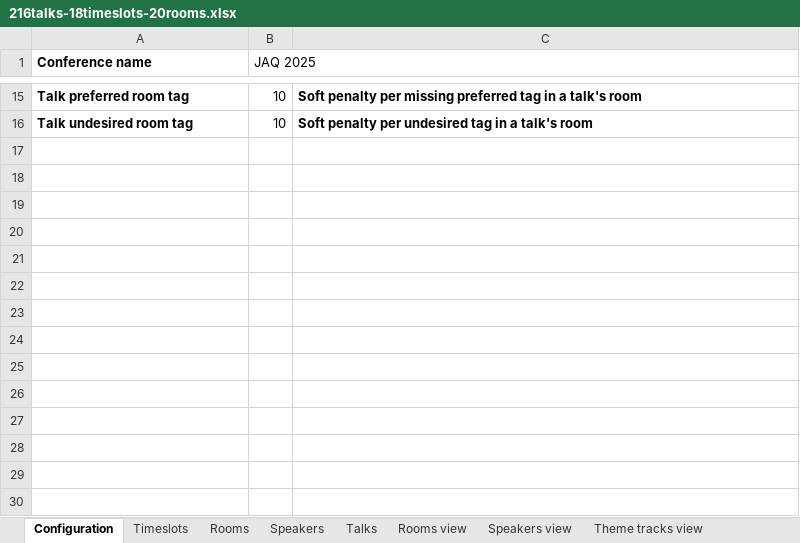
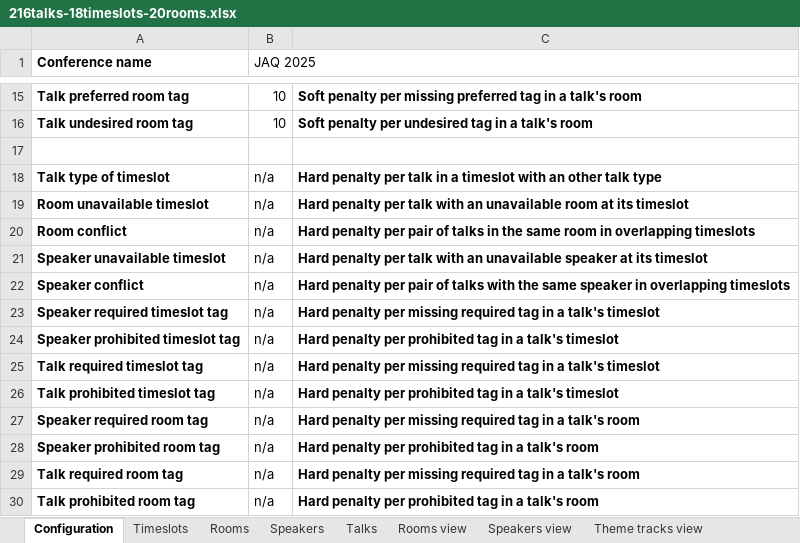
Before and after one commit to apache/incubator-kie-drools, an Excel workbook: optaplanner-examples/data/conferencescheduling/unsolved/216talks-18timeslots-20rooms.xlsx, sheet Configuration, drawn as a sheet; only a part is shown, gaps mark what is left out; values as stored, in another font and other column widths than the file's, no borders; charts and pictures not drawn; the diff names each change by its address in the sheet, - before the commit and + after, or states it on an @@ line.

Commit message:
conf scheduling: define all hard constraint names and explain in xlsx

```diff
--- a/optaplanner-examples/data/conferencescheduling/unsolved/216talks-18timeslots-20rooms.xlsx (sheet Configuration)
+++ b/optaplanner-examples/data/conferencescheduling/unsolved/216talks-18timeslots-20rooms.xlsx (sheet Configuration)
+row 17: (empty)
+row 18: Talk type of timeslot | n/a | Hard penalty per talk in a timeslot with an other talk type
+row 19: Room unavailable timeslot | n/a | Hard penalty per talk with an unavailable room at its timeslot
+row 20: Room conflict | n/a | Hard penalty per pair of talks in the same room in overlapping timeslots
+row 21: Speaker unavailable timeslot | n/a | Hard penalty per talk with an unavailable speaker at its timeslot
+row 22: Speaker conflict | n/a | Hard penalty per pair of talks with the same speaker in overlapping timeslots
+row 23: Speaker required timeslot tag | n/a | Hard penalty per missing required tag in a talk's timeslot
+row 24: Speaker prohibited timeslot tag | n/a | Hard penalty per prohibited tag in a talk's timeslot
+row 25: Talk required timeslot tag | n/a | Hard penalty per missing required tag in a talk's timeslot
+row 26: Talk prohibited timeslot tag | n/a | Hard penalty per prohibited tag in a talk's timeslot
+row 27: Speaker required room tag | n/a | Hard penalty per missing required tag in a talk's room
+row 28: Speaker prohibited room tag | n/a | Hard penalty per prohibited tag in a talk's room
+row 29: Talk required room tag | n/a | Hard penalty per missing required tag in a talk's room
+row 30: Talk prohibited room tag | n/a | Hard penalty per prohibited tag in a talk's room
```
Also changed, not shown: optaplanner-examples/data/conferencescheduling/unsolved/108talks-18timeslots-10rooms.xlsx, optaplanner-examples/data/conferencescheduling/unsolved/18talks-6timeslots-5rooms.xlsx, 6 other files.
